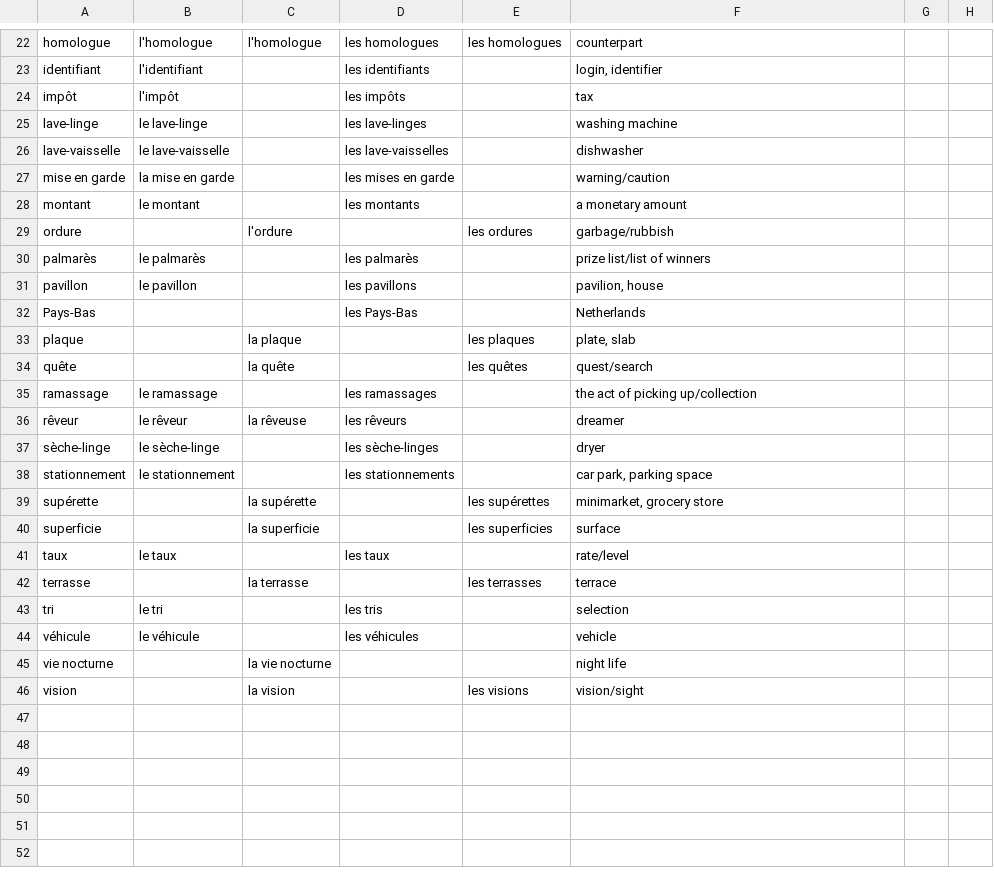
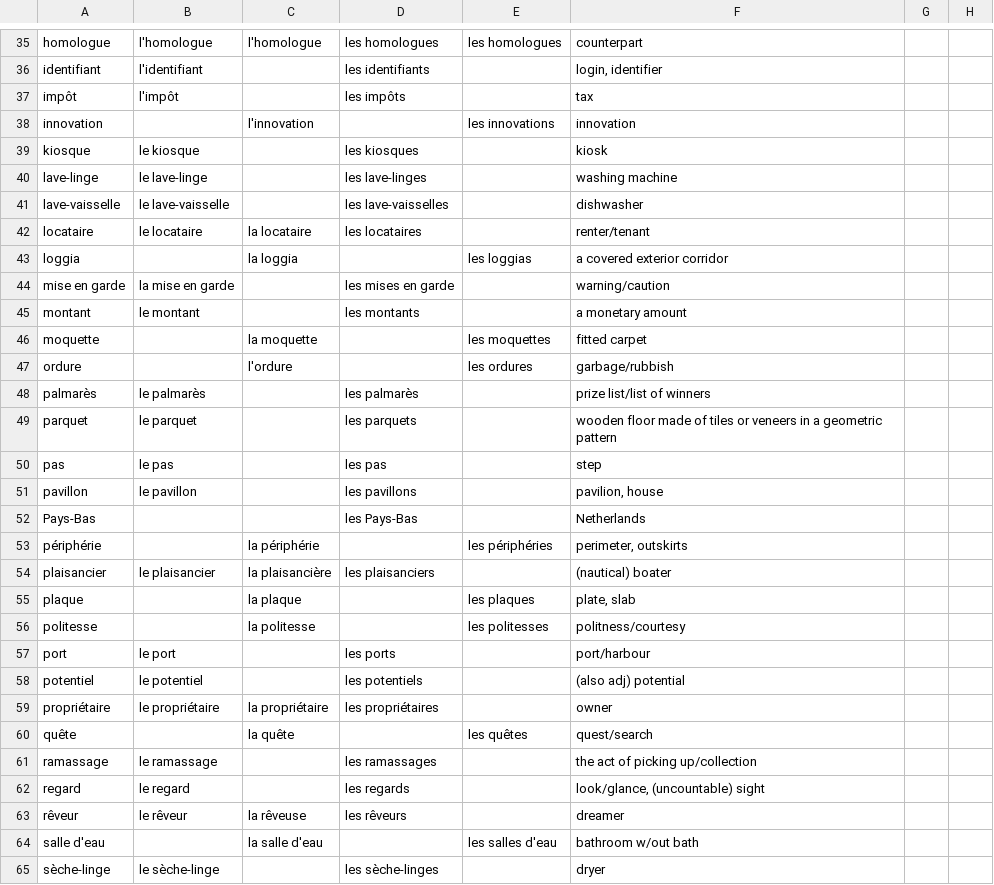
Before and after one commit to saltisgood/FrenchNotes, a CSV file: src/B1.4/Vocab/nouns.csv, drawn as a sheet; only a part is shown, gaps mark what is left out; the shorter side is filled out with more unchanged rows; the diff covers the shown part only.

```diff
--- a/src/B1.4/Vocab/nouns.csv
+++ b/src/B1.4/Vocab/nouns.csv
@@ -24,14 +37,29 @@ identifiant;l'identifiant;;les identifiants;;login, identifier;;
 impôt;l'impôt;;les impôts;;tax;;
+innovation;;l'innovation;;les innovations;innovation;;
+kiosque;le kiosque;;les kiosques;;kiosk;;
 lave-linge;le lave-linge;;les lave-linges;;washing machine;;
 lave-vaisselle;le lave-vaisselle;;les lave-vaisselles;;dishwasher;;
+locataire;le locataire;la locataire;les locataires;;renter/tenant;;
+loggia;;la loggia;;les loggias;a covered exterior corridor;;
 mise en garde;la mise en garde;;les mises en garde;;warning/caution;;
 montant;le montant;;les montants;;a monetary amount;;
+moquette;;la moquette;;les moquettes;fitted carpet;;
 ordure;;l'ordure;;les ordures;garbage/rubbish;;
 palmarès;le palmarès;;les palmarès;;prize list/list of winners;;
+parquet;le parquet;;les parquets;;wooden floor made of tiles or veneers in a geometric pattern;;
+pas;le pas;;les pas;;step;;
 pavillon;le pavillon;;les pavillons;;pavilion, house;;
 Pays-Bas;;;les Pays-Bas;;Netherlands;;
+périphérie;;la périphérie;;les périphéries;perimeter, outskirts;;
+plaisancier;le plaisancier;la plaisancière;les plaisanciers;;(nautical) boater;;
 plaque;;la plaque;;les plaques;plate, slab;;
+politesse;;la politesse;;les politesses;politness/courtesy;;
+port;le port;;les ports;;port/harbour;;
+potentiel;le potentiel;;les potentiels;;(also adj) potential;;
+propriétaire;le propriétaire;la propriétaire;les propriétaires;;owner;;
 quête;;la quête;;les quêtes;quest/search;;
 ramassage;le ramassage;;les ramassages;;the act of picking up/collection;;
+regard;le regard;;les regards;;look/glance, (uncountable) sight;;
 rêveur;le rêveur;la rêveuse;les rêveurs;;dreamer;;
+salle d'eau;;la salle d'eau;;les salles d'eau;bathroom w/out bath;;
 sèche-linge;le sèche-linge;;les sèche-linges;;dryer;;
```
Also changed, not shown: 15 added rows elsewhere in this file, src/B1.4/Vocab/adjectives.csv, src/B1.4/Vocab/verbs.csv, 8 other files.
